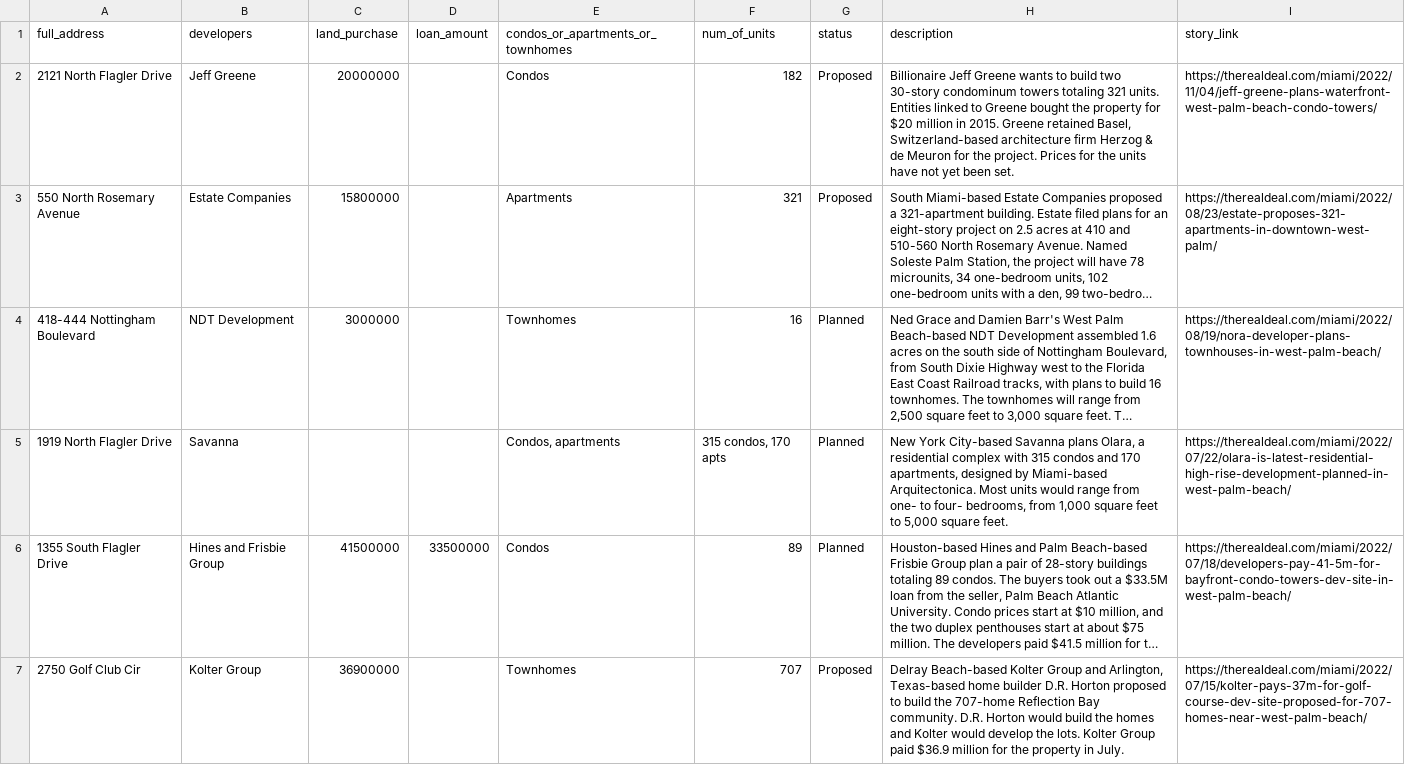
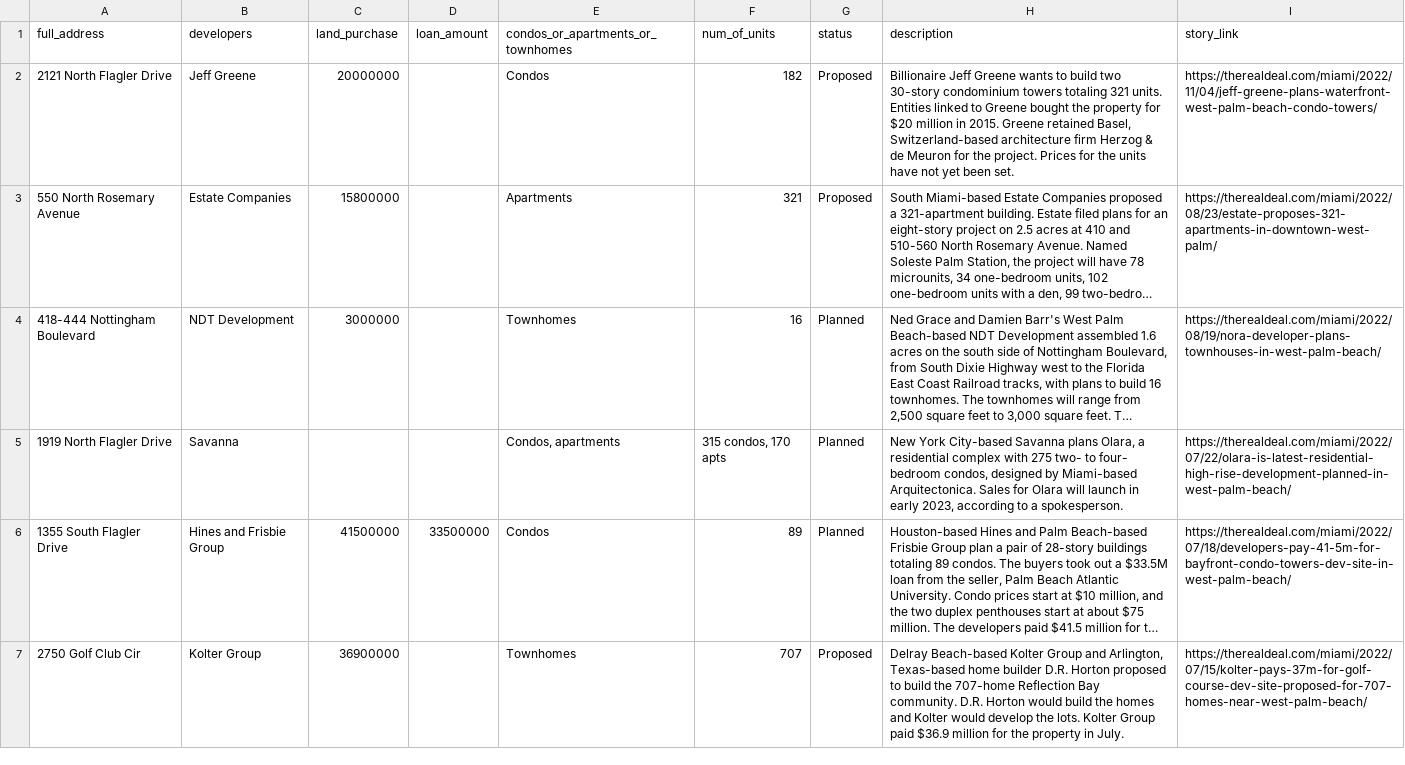
Before and after one commit to trd-digital/trd-news-interactive-maps, a CSV file: west_palm_beach/WPB_map_template_popup_pin - Sheet1.csv, drawn as a sheet; only a part is shown; long unchanged cells end in …; the diff names each change by its address in the sheet, - before the commit and + after, or states it on an @@ line.

```diff
--- a/west_palm_beach/WPB_map_template_popup_pin - Sheet1.csv
+++ b/west_palm_beach/WPB_map_template_popup_pin - Sheet1.csv
-H2 (description): …two 30-story condominum towers totaling…
+H2 (description): …two 30-story condominium towers totaling…
-H5 (description): …complex with 315 condos and 170 apartments, designed by Miami-based Arquitectonica. Most units would range from one- to four- bedrooms, from 1,000 square feet to 5,000 square feet.
+H5 (description): …complex with 275 two- to four- bedroom condos, designed by Miami-based Arquitectonica. Sales for Olara will launch in early 2023, according to a spokesperson.
```
Also changed, not shown: 4 other files.
